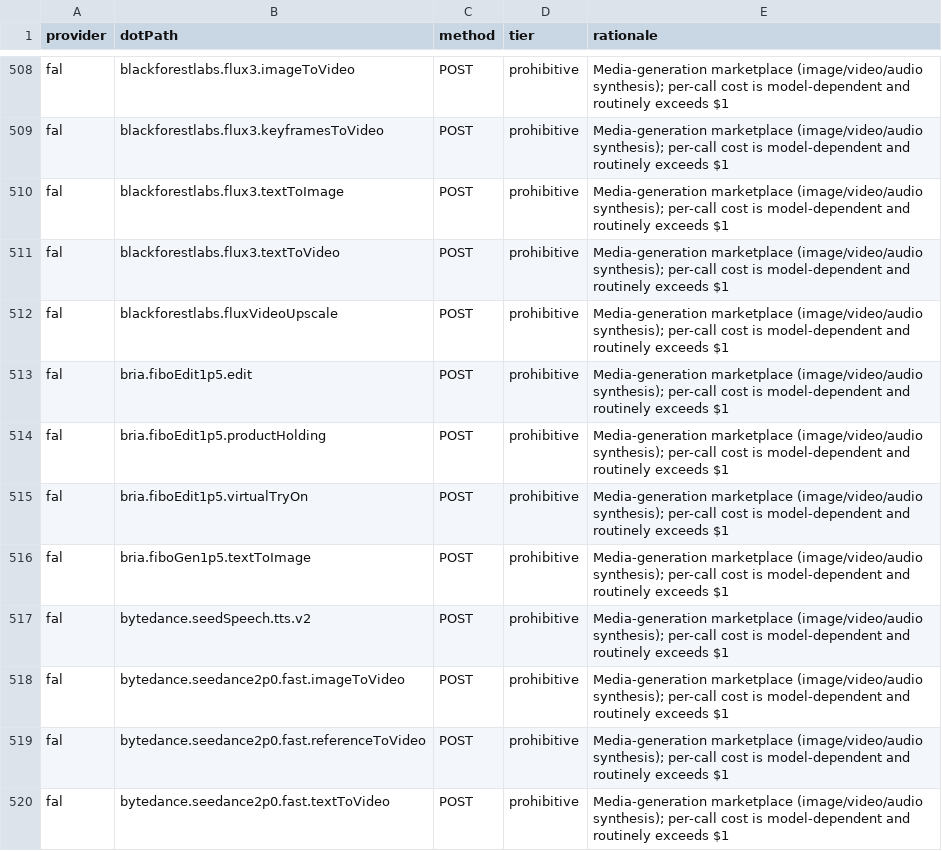
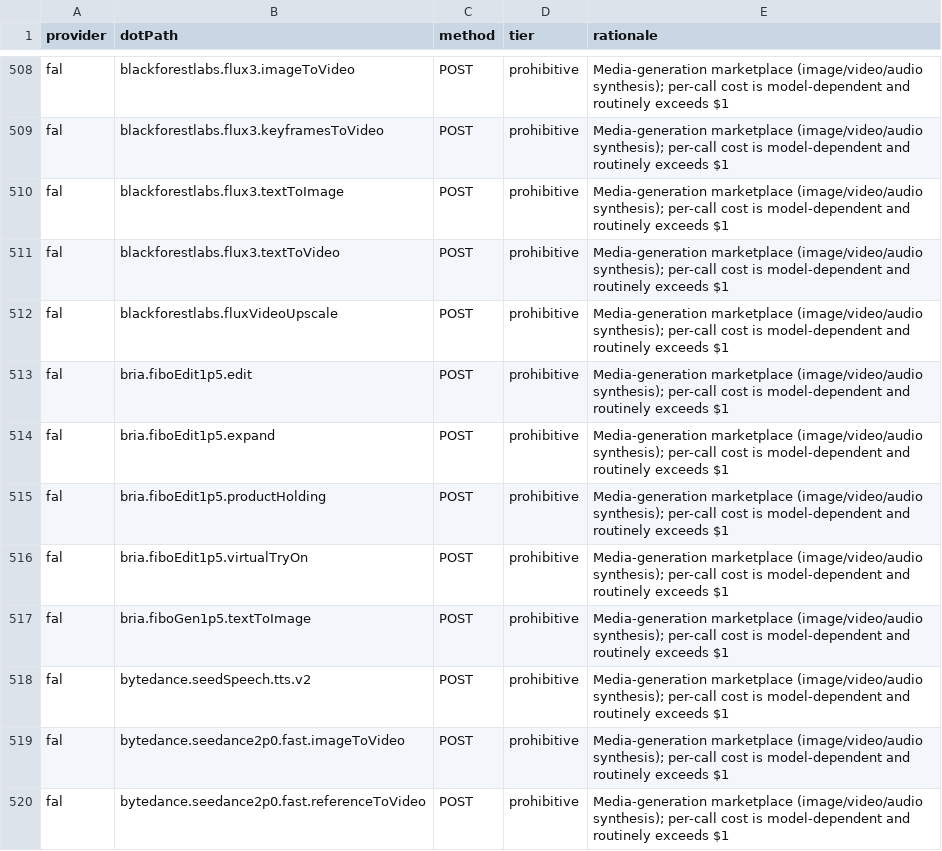
Before and after one commit to justintanner/apicity, a TSV file: scripts/endpoint-cost-tiers.tsv, drawn as a sheet; only a part is shown, gaps mark what is left out; the shorter side is filled out with more unchanged rows; the diff names each change by its address in the sheet, - before the commit and + after, or states it on an @@ line.

```diff
--- a/scripts/endpoint-cost-tiers.tsv
+++ b/scripts/endpoint-cost-tiers.tsv
+row 514: fal | bria.fiboEdit1p5.expand | POST | prohibitive | Media-generation marketplace (image/video/audio synthesis); per-call cost is model-dependent and routinely exceeds $1
```
Also changed, not shown: scripts/endpoint-docs.tsv, 14 other files.
